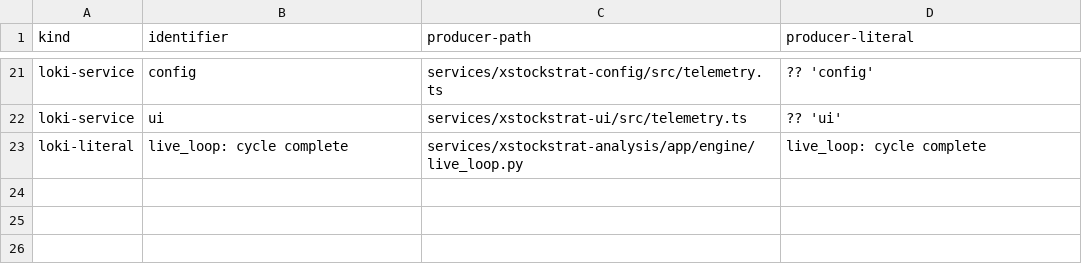
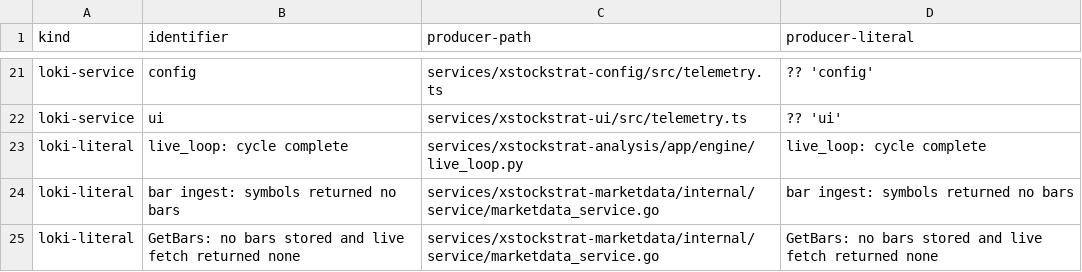
Before and after one commit to davcs86/xstockstrat, a TSV file: packages/otel/produced-signals.tsv, drawn as a sheet; only a part is shown, gaps mark what is left out.

```diff
--- a/packages/otel/produced-signals.tsv
+++ b/packages/otel/produced-signals.tsv
@@ -23 +23,3 @@ loki-service	ui	services/xstockstrat-ui/src/telemetry.ts	?? 'ui'
 loki-literal	live_loop: cycle complete	services/xstockstrat-analysis/app/engine/live_loop.py	live_loop: cycle complete
+loki-literal	bar ingest: symbols returned no bars	services/xstockstrat-marketdata/internal/service/marketdata_service.go	bar ingest: symbols returned no bars
+loki-literal	GetBars: no bars stored and live fetch returned none	services/xstockstrat-marketdata/internal/service/marketdata_service.go	GetBars: no bars stored and live fetch returned none
```
Also changed, not shown: 4 other files.
